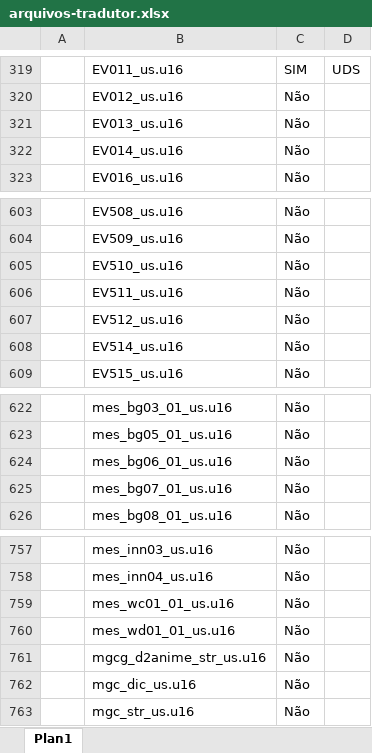
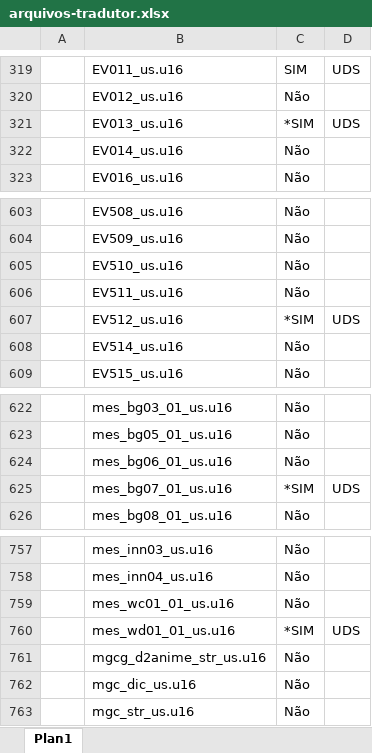
Before and after one commit to cfarl/traducao-blue-dragon-xbox360, an Excel workbook: arquivos-tradutor.xlsx, sheet Plan1, drawn as a sheet; only a part is shown, gaps mark what is left out; values as stored, in another font and other column widths than the file's, no borders; the diff names each change by its address in the sheet, - before the commit and + after, or states it on an @@ line.

Commit message:
ARQUIVOS QUE FALTAM 1 OU 2 FRASES A SE TRADUZIR EV013_us.u16 EV512_us.u16 mes_bg07_01_us.u16 mes_wd01_01_us.u16

```diff
--- a/arquivos-tradutor.xlsx (sheet Plan1)
+++ b/arquivos-tradutor.xlsx (sheet Plan1)
-C321: Não
+C321: *SIM
-D321: (empty)
+D321: UDS
-C607: Não
+C607: *SIM
-D607: (empty)
+D607: UDS
-C625: Não
+C625: *SIM
-D625: (empty)
+D625: UDS
-C760: Não
+C760: *SIM
-D760: (empty)
+D760: UDS
```
Also changed, not shown: 4 other files.
